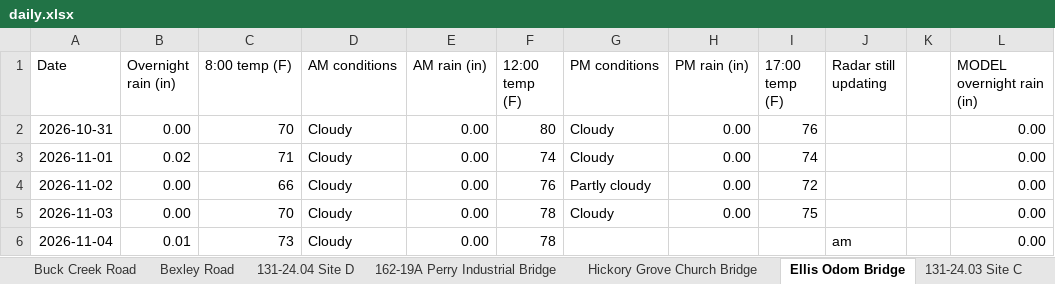
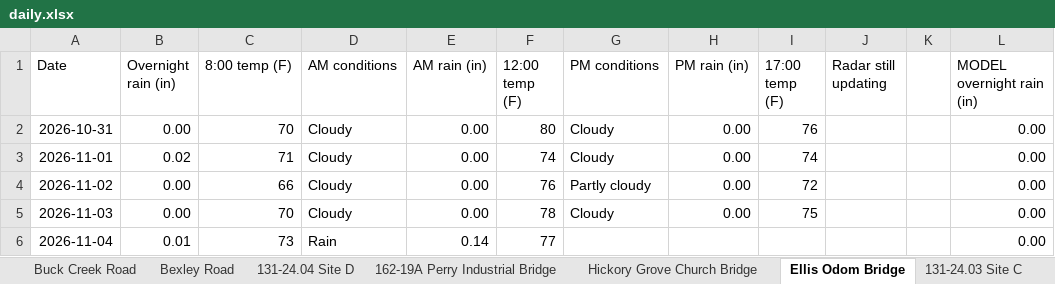
Before and after one commit to chazbreaux/twajobsiteweather, an Excel workbook: data/daily.xlsx, sheet Ellis Odom Bridge, drawn as a sheet; only a part is shown; values as stored, in another font and other column widths than the file's, no borders; the diff names each change by its address in the sheet, - before the commit and + after, or states it on an @@ line.

```diff
--- a/data/daily.xlsx (sheet Ellis Odom Bridge)
+++ b/data/daily.xlsx (sheet Ellis Odom Bridge)
-D6 (AM conditions): Cloudy
+D6 (AM conditions): Rain
-E6 (AM rain (in)): 0.00
+E6 (AM rain (in)): 0.14
-F6 (12:00 temp (F)): 78
+F6 (12:00 temp (F)): 77
-J6 (Radar still updating): am
+J6 (Radar still updating): (empty)
```
Also changed, not shown: sheet Hickory Grove Church Bridge, sheet Bexley Road, sheet 131-24.04 Site D, sheet 131-24.07 St. Ellen, sheet 131-24.04 Site A, sheet 131-24.03 Site B, 7 more sheets, 2 other files.
